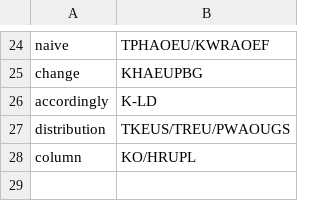
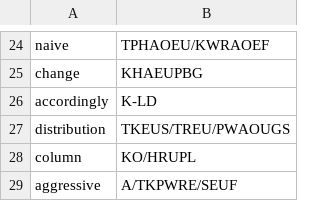
Before and after one commit to kd-docs/Lapwings-Lessons, a TSV file: practice.tsv, drawn as a sheet; only a part is shown, gaps mark what is left out; the diff names each change by its address in the sheet, - before the commit and + after, or states it on an @@ line.

Commit message:
add line

```diff
--- a/practice.tsv
+++ b/practice.tsv
+row 29: aggressive | A/TKPWRE/SEUF
```
